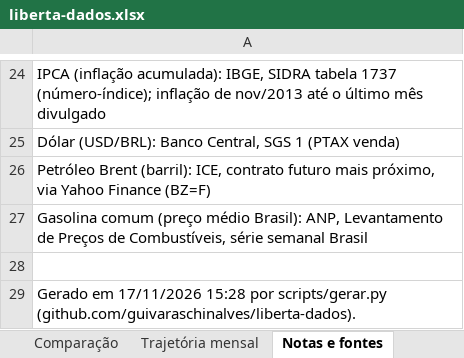
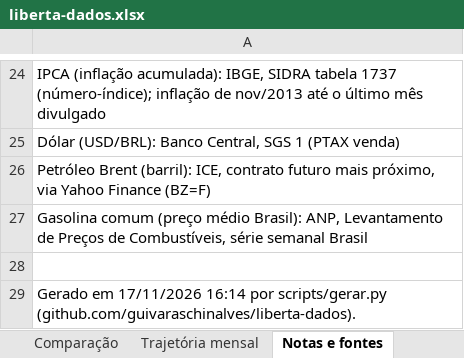
Before and after one commit to guivaraschinalves/liberta-dados, an Excel workbook: dados/liberta-dados.xlsx, sheet Notas e fontes, drawn as a sheet; only a part is shown, gaps mark what is left out; values as stored, in another font and other column widths than the file's, no borders; the diff names each change by its address in the sheet, - before the commit and + after, or states it on an @@ line.

```diff
--- a/dados/liberta-dados.xlsx (sheet Notas e fontes)
+++ b/dados/liberta-dados.xlsx (sheet Notas e fontes)
-A29: …em 17/11/2026 15:28 por scripts/gerar.py…
+A29: …em 17/11/2026 16:14 por scripts/gerar.py…
```
Also changed, not shown: 7 other files.
